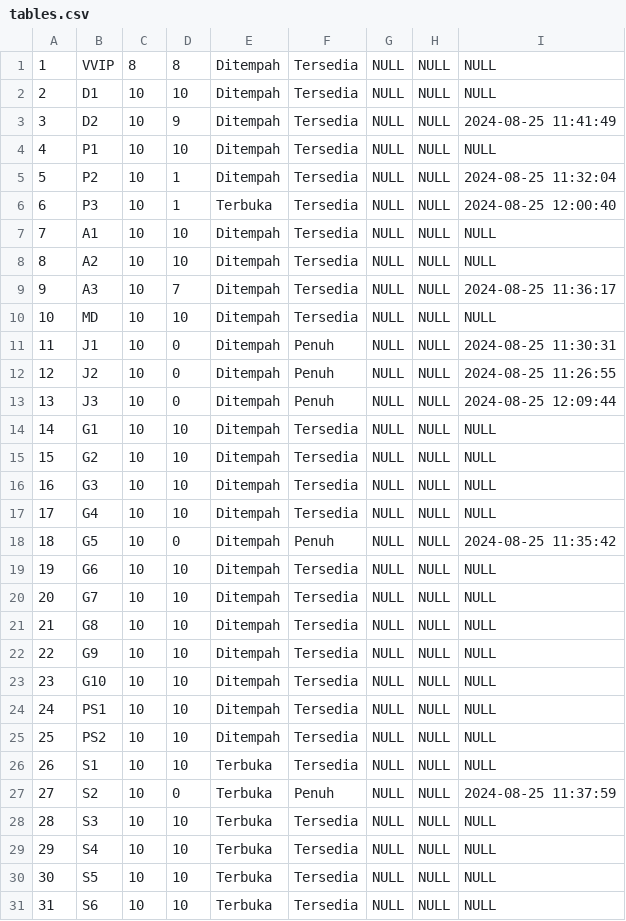
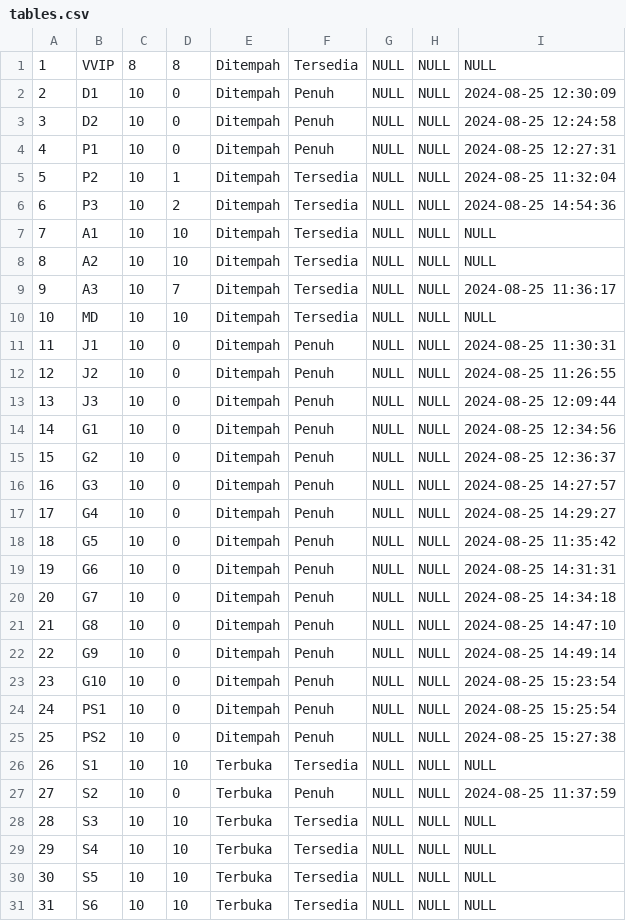
Before and after one commit to hazimah-uitm/BookMySpot, a CSV file: Attendance-Data/data-260824/tables.csv (was Attendance-Data/data-250824/tables.csv), drawn as a sheet; only a part is shown.

```diff
--- a/Attendance-Data/data-250824/tables.csv
+++ b/Attendance-Data/data-260824/tables.csv
@@ -1,7 +1,7 @@
 "1","VVIP","8","8","Ditempah","Tersedia",NULL,NULL,NULL
-"2","D1","10","10","Ditempah","Tersedia",NULL,NULL,NULL
-"3","D2","10","9","Ditempah","Tersedia",NULL,NULL,"2024-08-25 11:41:49"
-"4","P1","10","10","Ditempah","Tersedia",NULL,NULL,NULL
+"2","D1","10","0","Ditempah","Penuh",NULL,NULL,"2024-08-25 12:30:09"
+"3","D2","10","0","Ditempah","Penuh",NULL,NULL,"2024-08-25 12:24:58"
+"4","P1","10","0","Ditempah","Penuh",NULL,NULL,"2024-08-25 12:27:31"
 "5","P2","10","1","Ditempah","Tersedia",NULL,NULL,"2024-08-25 11:32:04"
-"6","P3","10","1","Terbuka","Tersedia",NULL,NULL,"2024-08-25 12:00:40"
+"6","P3","10","2","Ditempah","Tersedia",NULL,NULL,"2024-08-25 14:54:36"
 "7","A1","10","10","Ditempah","Tersedia",NULL,NULL,NULL
@@ -13,14 +13,14 @@
 "13","J3","10","0","Ditempah","Penuh",NULL,NULL,"2024-08-25 12:09:44"
-"14","G1","10","10","Ditempah","Tersedia",NULL,NULL,NULL
-"15","G2","10","10","Ditempah","Tersedia",NULL,NULL,NULL
-"16","G3","10","10","Ditempah","Tersedia",NULL,NULL,NULL
-"17","G4","10","10","Ditempah","Tersedia",NULL,NULL,NULL
+"14","G1","10","0","Ditempah","Penuh",NULL,NULL,"2024-08-25 12:34:56"
+"15","G2","10","0","Ditempah","Penuh",NULL,NULL,"2024-08-25 12:36:37"
+"16","G3","10","0","Ditempah","Penuh",NULL,NULL,"2024-08-25 14:27:57"
+"17","G4","10","0","Ditempah","Penuh",NULL,NULL,"2024-08-25 14:29:27"
 "18","G5","10","0","Ditempah","Penuh",NULL,NULL,"2024-08-25 11:35:42"
-"19","G6","10","10","Ditempah","Tersedia",NULL,NULL,NULL
-"20","G7","10","10","Ditempah","Tersedia",NULL,NULL,NULL
-"21","G8","10","10","Ditempah","Tersedia",NULL,NULL,NULL
-"22","G9","10","10","Ditempah","Tersedia",NULL,NULL,NULL
-"23","G10","10","10","Ditempah","Tersedia",NULL,NULL,NULL
-"24","PS1","10","10","Ditempah","Tersedia",NULL,NULL,NULL
-"25","PS2","10","10","Ditempah","Tersedia",NULL,NULL,NULL
+"19","G6","10","0","Ditempah","Penuh",NULL,NULL,"2024-08-25 14:31:31"
+"20","G7","10","0","Ditempah","Penuh",NULL,NULL,"2024-08-25 14:34:18"
+"21","G8","10","0","Ditempah","Penuh",NULL,NULL,"2024-08-25 14:47:10"
+"22","G9","10","0","Ditempah","Penuh",NULL,NULL,"2024-08-25 14:49:14"
+"23","G10","10","0","Ditempah","Penuh",NULL,NULL,"2024-08-25 15:23:54"
+"24","PS1","10","0","Ditempah","Penuh",NULL,NULL,"2024-08-25 15:25:54"
+"25","PS2","10","0","Ditempah","Penuh",NULL,NULL,"2024-08-25 15:27:38"
 "26","S1","10","10","Terbuka","Tersedia",NULL,NULL,NULL
```
Also changed, not shown: Attendance-Data/data-260824/staff.csv, 4 other files.
